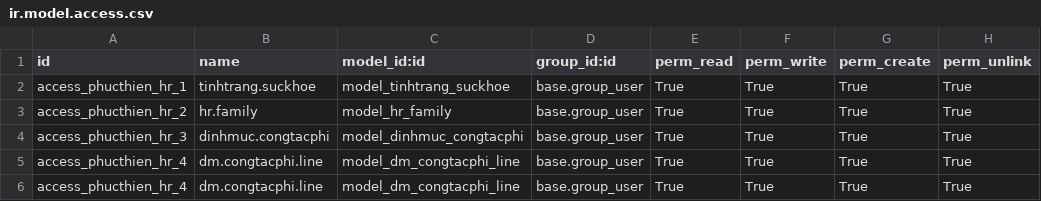
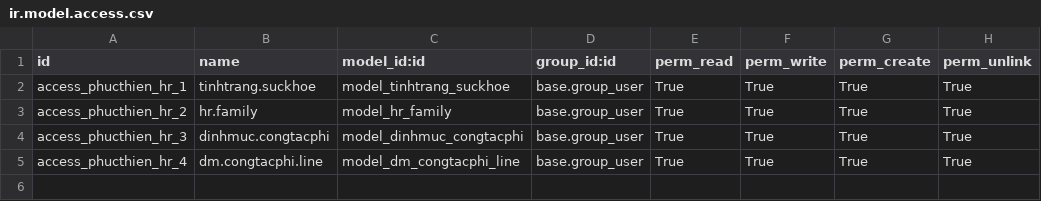
Before and after one commit to minhphung171093/GreenERP_V7, a CSV file: openerp/addons-phucthien/green_erp_phucthien_hr/security/ir.model.access.csv, drawn as a sheet; the diff names each change by its address in the sheet, - before the commit and + after, or states it on an @@ line.

```diff
--- a/openerp/addons-phucthien/green_erp_phucthien_hr/security/ir.model.access.csv
+++ b/openerp/addons-phucthien/green_erp_phucthien_hr/security/ir.model.access.csv
-row 6: access_phucthien_hr_4 | dm.congtacphi.line | model_dm_congtacphi_line | base.group_user | True | True | True | True
```
Also changed, not shown: openerp/addons-phucthien/green_erp_phucthien_sale/security/ir.model.access.csv.
